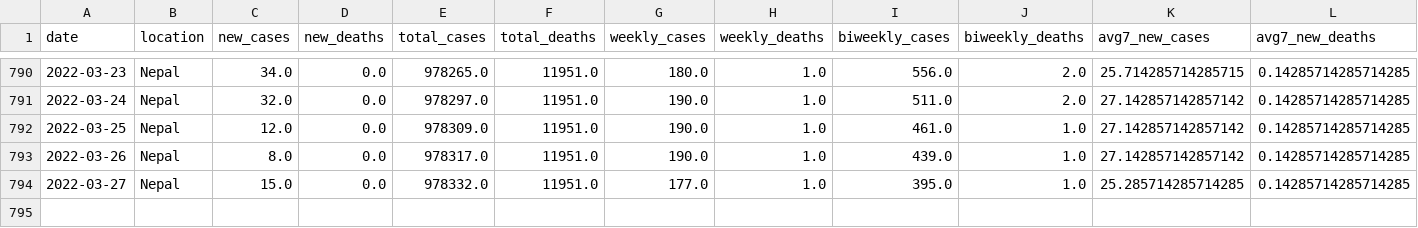
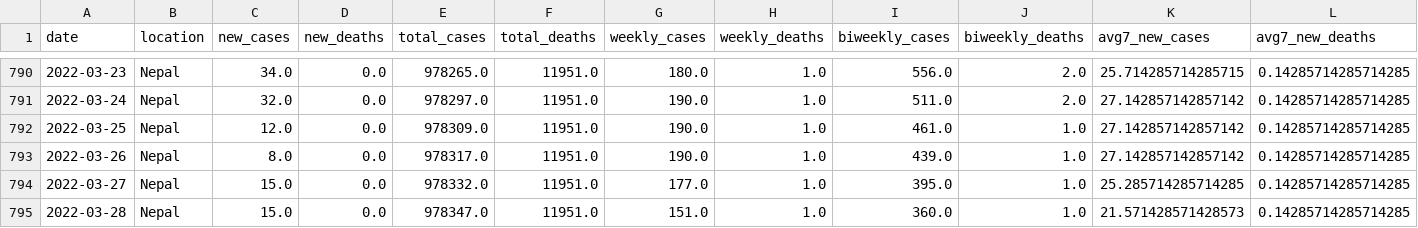
Before and after one commit to rvibek/covid19_nepal, a CSV file: data/covid19aggregate.csv, drawn as a sheet; only a part is shown, gaps mark what is left out; the diff names each change by its address in the sheet, - before the commit and + after, or states it on an @@ line.

```diff
--- a/data/covid19aggregate.csv
+++ b/data/covid19aggregate.csv
+row 795: 2022-03-28 | Nepal | 15.0 | 0.0 | 978347.0 | 11951.0 | 151.0 | 1.0 | 360.0 | 1.0 | 21.571428571428573 | 0.14285714285714285
```
Also changed, not shown: data/nepal_covid19JHU.csv, 1 other file.
